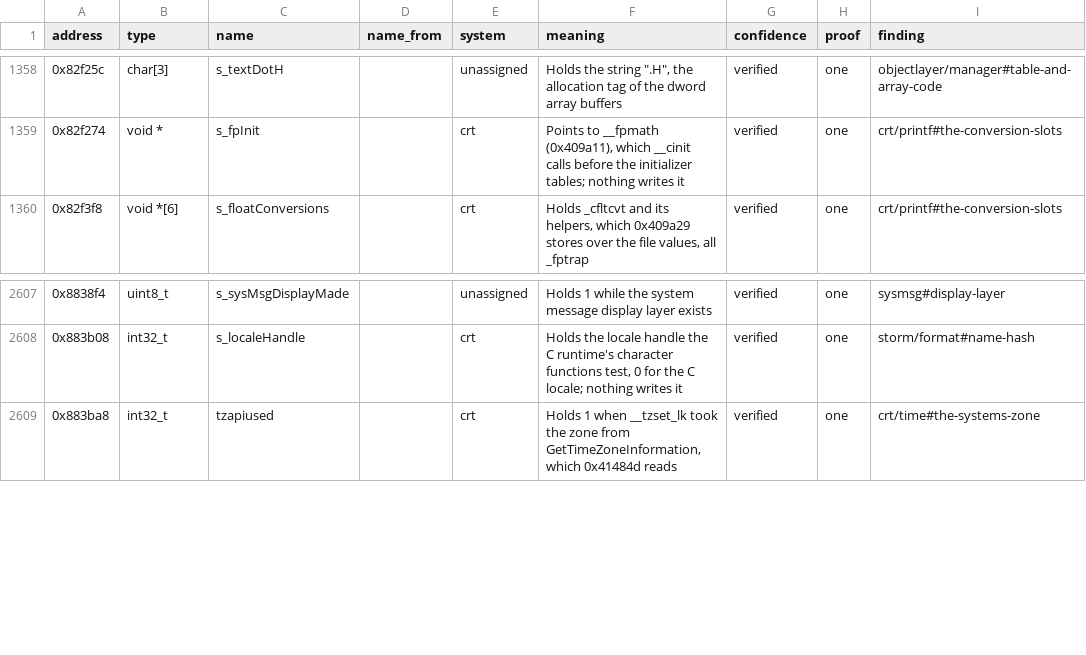
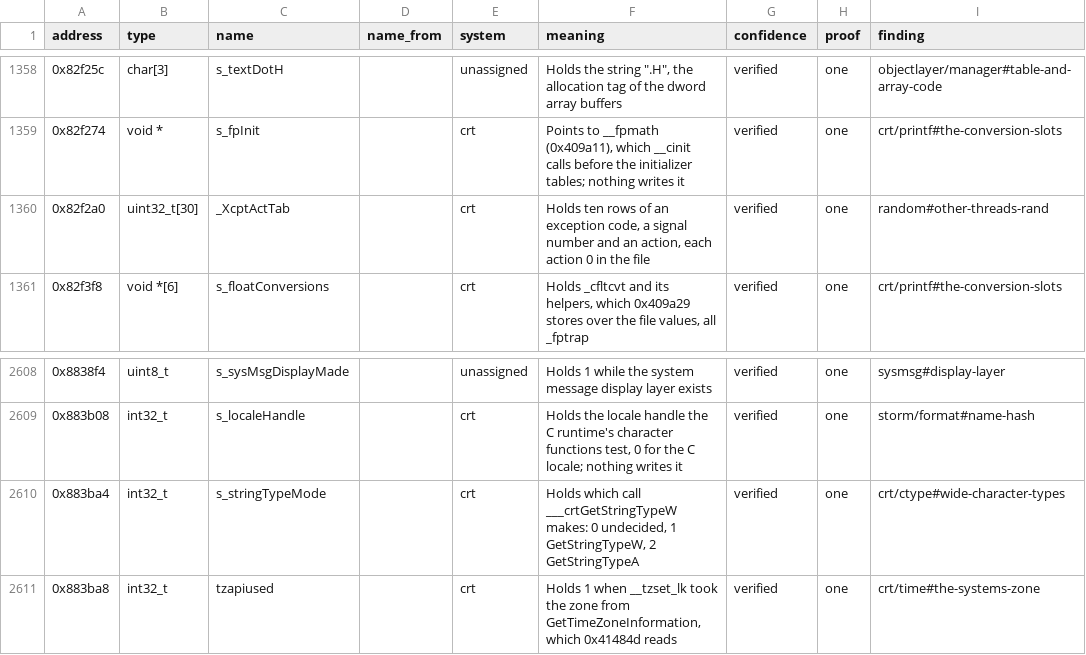
Before and after one commit to samwhosung/benilla-re, a TSV file: symbols/globals.tsv, drawn as a sheet; only a part is shown, gaps mark what is left out.

```diff
--- a/symbols/globals.tsv
+++ b/symbols/globals.tsv
@@ -1359,2 +1359,3 @@ address	type	name	name_from	system	meaning	confidence	proof	finding
 0x82f274	void *	s_fpInit		crt	Points to __fpmath (0x409a11), which __cinit calls before the initializer tables; nothing writes it	verified	one	crt/printf#the-conversion-slots
+0x82f2a0	uint32_t[30]	_XcptActTab		crt	Holds ten rows of an exception code, a signal number and an action, each action 0 in the file	verified	one	random#other-threads-rand
 0x82f3f8	void *[6]	s_floatConversions		crt	Holds _cfltcvt and its helpers, which 0x409a29 stores over the file values, all _fptrap	verified	one	crt/printf#the-conversion-slots
@@ -2608,2 +2609,3 @@ address	type	name	name_from	system	meaning	confidence	proof	finding
 0x883b08	int32_t	s_localeHandle		crt	Holds the locale handle the C runtime's character functions test, 0 for the C locale; nothing writes it	verified	one	storm/format#name-hash
+0x883ba4	int32_t	s_stringTypeMode		crt	Holds which call ___crtGetStringTypeW makes: 0 undecided, 1 GetStringTypeW, 2 GetStringTypeA	verified	one	crt/ctype#wide-character-types
 0x883ba8	int32_t	tzapiused		crt	Holds 1 when __tzset_lk took the zone from GetTimeZoneInformation, which 0x41484d reads	verified	one	crt/time#the-systems-zone
```
Also changed, not shown: 6 other files.
